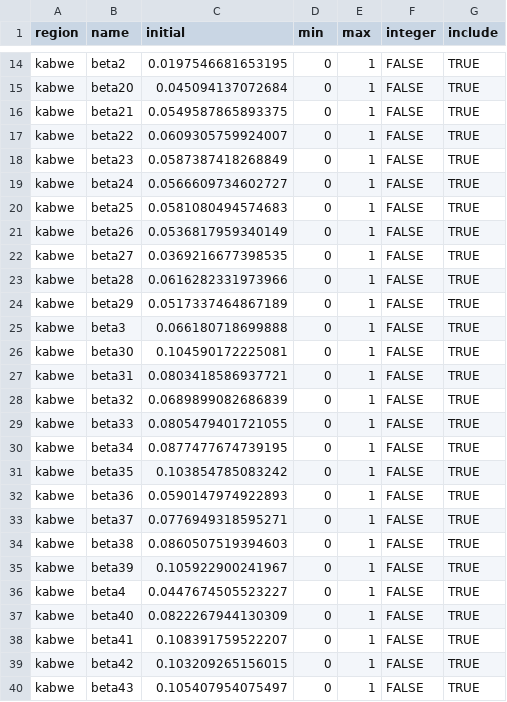
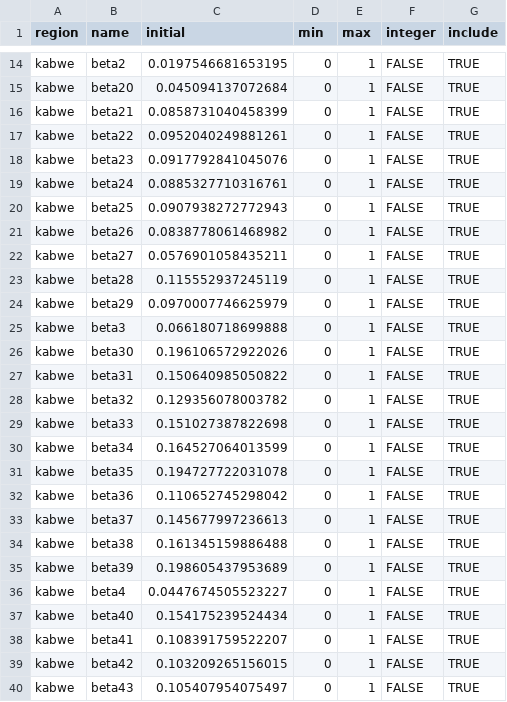
Before and after one commit to pabloperguz/ZamCovid-outputs, a CSV file: src/ZamCovid_parameters/pars/central/deterministic/info.csv, drawn as a sheet; only a part is shown, gaps mark what is left out.

```diff
--- a/src/ZamCovid_parameters/pars/central/deterministic/info.csv
+++ b/src/ZamCovid_parameters/pars/central/deterministic/info.csv
@@ -15,24 +15,24 @@
 "kabwe","beta20",0.045094137072684,0,1,FALSE,TRUE
-"kabwe","beta21",0.0549587865893375,0,1,FALSE,TRUE
-"kabwe","beta22",0.0609305759924007,0,1,FALSE,TRUE
-"kabwe","beta23",0.0587387418268849,0,1,FALSE,TRUE
-"kabwe","beta24",0.0566609734602727,0,1,FALSE,TRUE
-"kabwe","beta25",0.0581080494574683,0,1,FALSE,TRUE
-"kabwe","beta26",0.0536817959340149,0,1,FALSE,TRUE
-"kabwe","beta27",0.0369216677398535,0,1,FALSE,TRUE
-"kabwe","beta28",0.0616282331973966,0,1,FALSE,TRUE
-"kabwe","beta29",0.0517337464867189,0,1,FALSE,TRUE
+"kabwe","beta21",0.0858731040458399,0,1,FALSE,TRUE
+"kabwe","beta22",0.0952040249881261,0,1,FALSE,TRUE
+"kabwe","beta23",0.0917792841045076,0,1,FALSE,TRUE
+"kabwe","beta24",0.0885327710316761,0,1,FALSE,TRUE
+"kabwe","beta25",0.0907938272772943,0,1,FALSE,TRUE
+"kabwe","beta26",0.0838778061468982,0,1,FALSE,TRUE
+"kabwe","beta27",0.0576901058435211,0,1,FALSE,TRUE
+"kabwe","beta28",0.115552937245119,0,1,FALSE,TRUE
+"kabwe","beta29",0.0970007746625979,0,1,FALSE,TRUE
 "kabwe","beta3",0.066180718699888,0,1,FALSE,TRUE
-"kabwe","beta30",0.104590172225081,0,1,FALSE,TRUE
-"kabwe","beta31",0.0803418586937721,0,1,FALSE,TRUE
-"kabwe","beta32",0.0689899082686839,0,1,FALSE,TRUE
-"kabwe","beta33",0.0805479401721055,0,1,FALSE,TRUE
-"kabwe","beta34",0.0877477674739195,0,1,FALSE,TRUE
-"kabwe","beta35",0.103854785083242,0,1,FALSE,TRUE
-"kabwe","beta36",0.0590147974922893,0,1,FALSE,TRUE
-"kabwe","beta37",0.0776949318595271,0,1,FALSE,TRUE
-"kabwe","beta38",0.0860507519394603,0,1,FALSE,TRUE
-"kabwe","beta39",0.105922900241967,0,1,FALSE,TRUE
+"kabwe","beta30",0.196106572922026,0,1,FALSE,TRUE
+"kabwe","beta31",0.150640985050822,0,1,FALSE,TRUE
+"kabwe","beta32",0.129356078003782,0,1,FALSE,TRUE
+"kabwe","beta33",0.151027387822698,0,1,FALSE,TRUE
+"kabwe","beta34",0.164527064013599,0,1,FALSE,TRUE
+"kabwe","beta35",0.194727722031078,0,1,FALSE,TRUE
+"kabwe","beta36",0.110652745298042,0,1,FALSE,TRUE
+"kabwe","beta37",0.145677997236613,0,1,FALSE,TRUE
+"kabwe","beta38",0.161345159886488,0,1,FALSE,TRUE
+"kabwe","beta39",0.198605437953689,0,1,FALSE,TRUE
 "kabwe","beta4",0.0447674505523227,0,1,FALSE,TRUE
-"kabwe","beta40",0.0822267944130309,0,1,FALSE,TRUE
+"kabwe","beta40",0.154175239524434,0,1,FALSE,TRUE
 "kabwe","beta41",0.108391759522207,0,1,FALSE,TRUE
```
Also changed, not shown: 1 other file.
